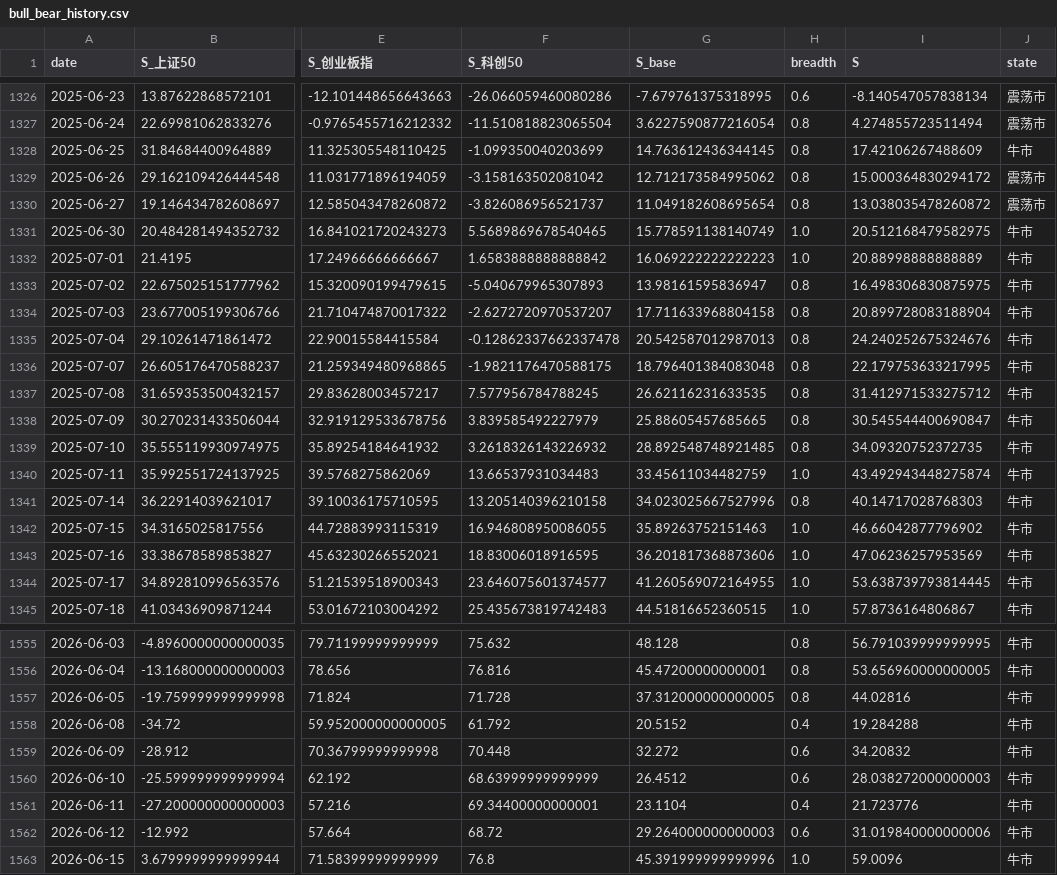
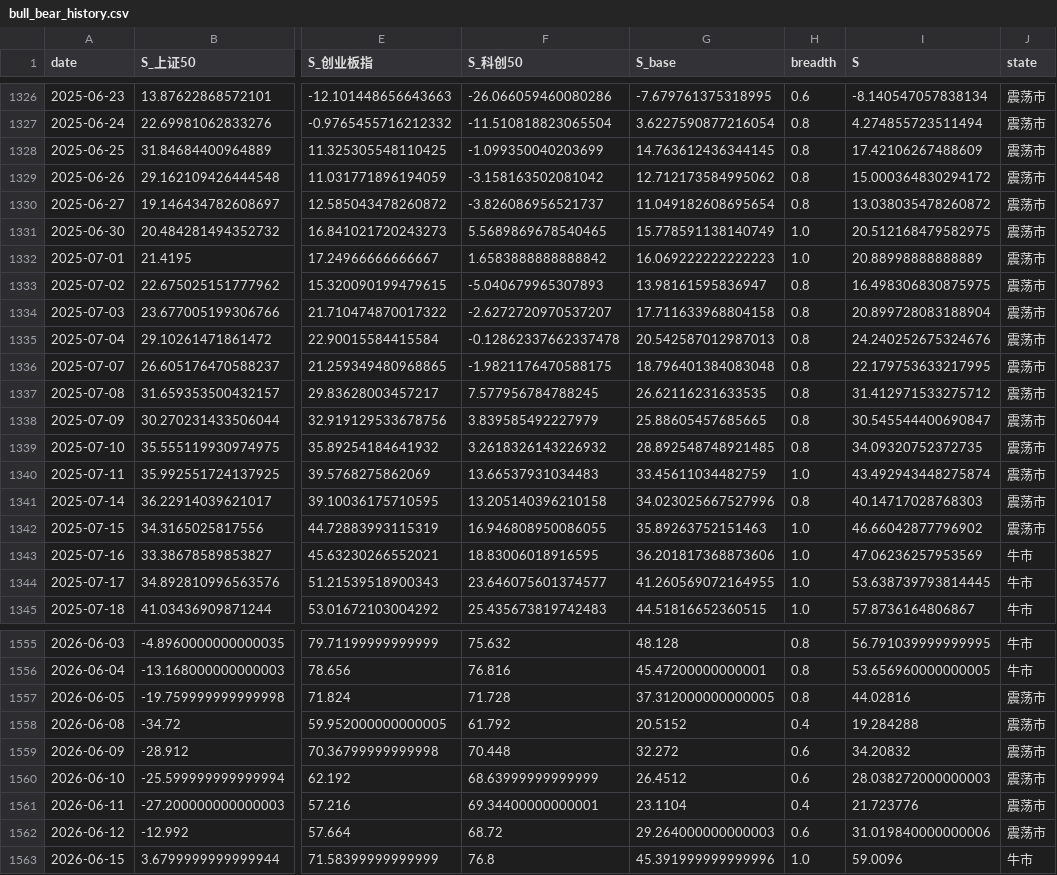
Before and after one commit to Sebastien10115985/industry_boom, a CSV file: data/regime/bull_bear_history.csv, drawn as a sheet; only a part is shown, gaps mark what is left out; the diff covers the shown part only; the diff names each change by its address in the sheet, - before the commit and + after, or states it on an @@ line.

```diff
--- a/data/regime/bull_bear_history.csv
+++ b/data/regime/bull_bear_history.csv
-J1328 (state): 牛市
+J1328 (state): 震荡市
-J1331:J1342 (state): 牛市
+J1331:J1342 (state): 震荡市
-J1557:J1562 (state): 牛市
+J1557:J1562 (state): 震荡市
```
Also changed, not shown: 77 edited cells elsewhere in this file, 8 other files.
